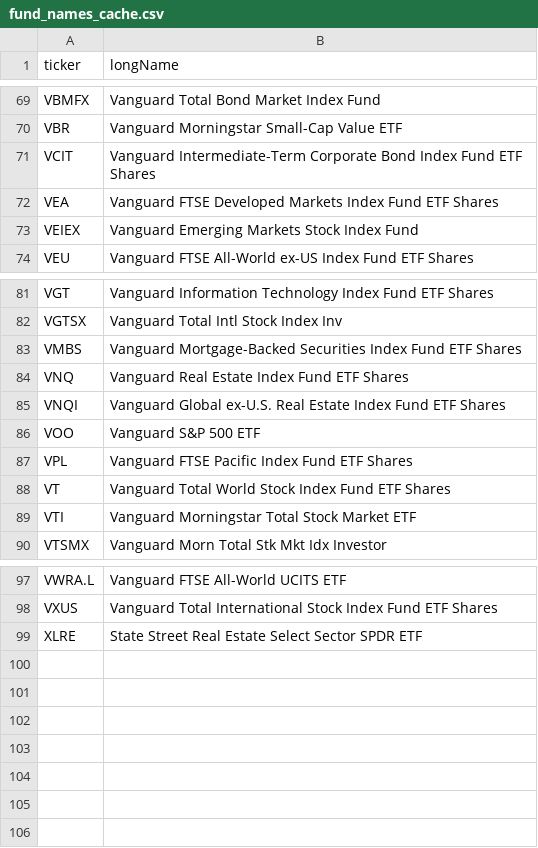
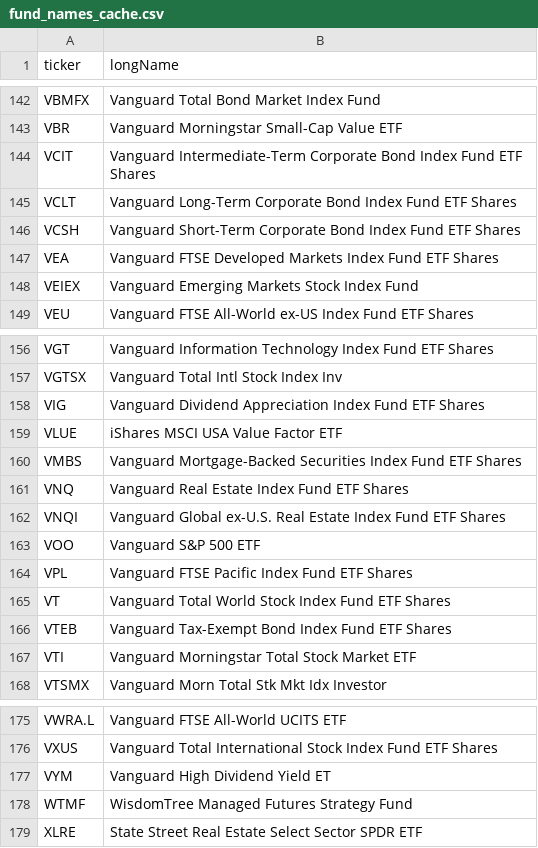
Before and after one commit to giacomomaggiore/montecarlo-engine, a CSV file: pipeline/metadata/fund_names_cache.csv, drawn as a sheet; only a part is shown, gaps mark what is left out; the diff covers the shown part only; the diff names each change by its address in the sheet, - before the commit and + after, or states it on an @@ line.

```diff
--- a/pipeline/metadata/fund_names_cache.csv
+++ b/pipeline/metadata/fund_names_cache.csv
+row 145: VCLT | Vanguard Long-Term Corporate Bond Index Fund ETF Shares
+row 146: VCSH | Vanguard Short-Term Corporate Bond Index Fund ETF Shares
+row 158: VIG | Vanguard Dividend Appreciation Index Fund ETF Shares
+row 159: VLUE | iShares MSCI USA Value Factor ETF
+row 166: VTEB | Vanguard Tax-Exempt Bond Index Fund ETF Shares
+row 177: VYM | Vanguard High Dividend Yield ET
+row 178: WTMF | WisdomTree Managed Futures Strategy Fund
```
Also changed, not shown: 73 added rows elsewhere in this file, 9 other files.
